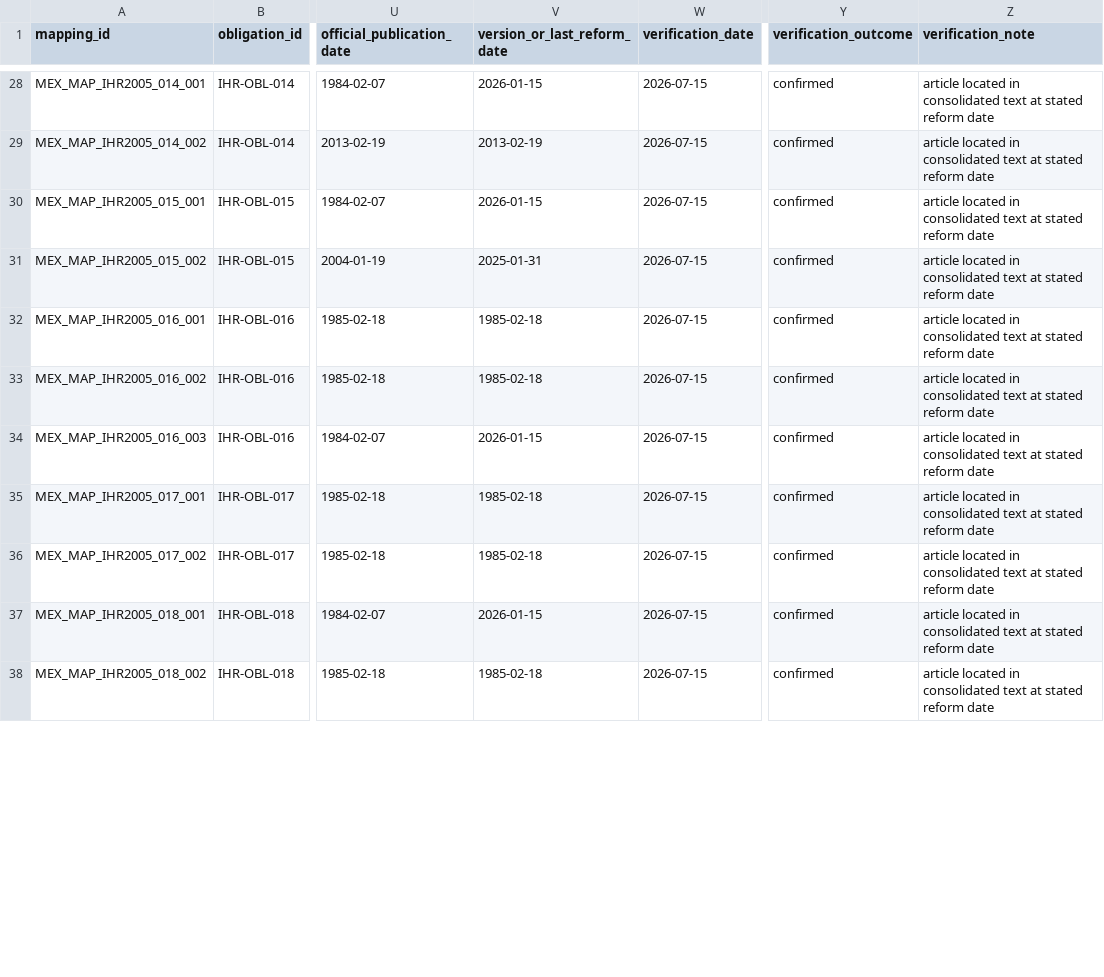
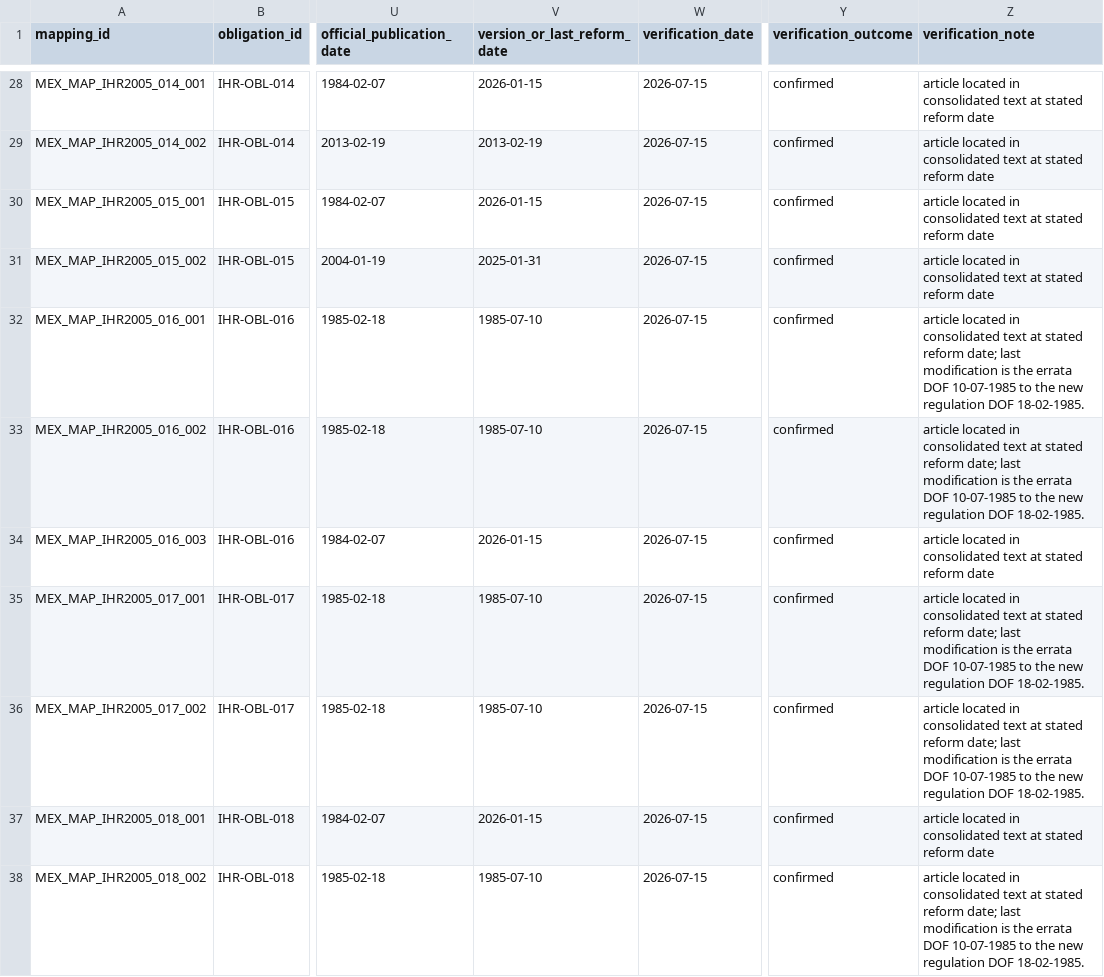
Before and after one commit to Adelasantos12/normtrace-ihr-mexico-pilot, a CSV file: 04_outputs/exports/data_package_v0_2/S3a_provision_linked_records_78.csv, drawn as a sheet; only a part is shown, gaps mark what is left out; the diff covers the shown part only; the diff names each change by its address in the sheet, - before the commit and + after, or states it on an @@ line.

```diff
--- a/04_outputs/exports/data_package_v0_2/S3a_provision_linked_records_78.csv
+++ b/04_outputs/exports/data_package_v0_2/S3a_provision_linked_records_78.csv
-V32:V33 (version_or_last_reform_date): 1985-02-18
+V32:V33 (version_or_last_reform_date): 1985-07-10
-Z32:Z33 (verification_note): …stated reform date
+Z32:Z33 (verification_note): …stated reform date; last modification is the errata DOF 10-07-1985 to the new regulation DOF 18-02-1985.
-V35:V36 (version_or_last_reform_date): 1985-02-18
+V35:V36 (version_or_last_reform_date): 1985-07-10
-Z35:Z36 (verification_note): …stated reform date
+Z35:Z36 (verification_note): …stated reform date; last modification is the errata DOF 10-07-1985 to the new regulation DOF 18-02-1985.
-V38 (version_or_last_reform_date): 1985-02-18
+V38 (version_or_last_reform_date): 1985-07-10
-Z38 (verification_note): …stated reform date
+Z38 (verification_note): …stated reform date; last modification is the errata DOF 10-07-1985 to the new regulation DOF 18-02-1985.
```
Also changed, not shown: 38 edited cells elsewhere in this file, 2 other files.
